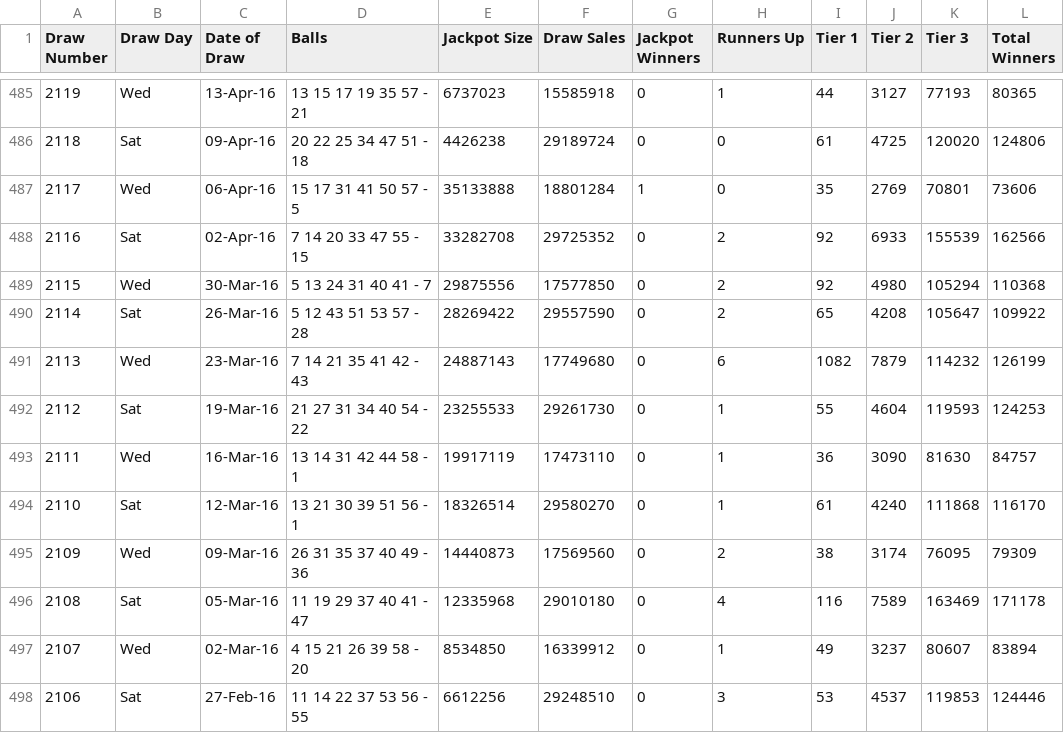
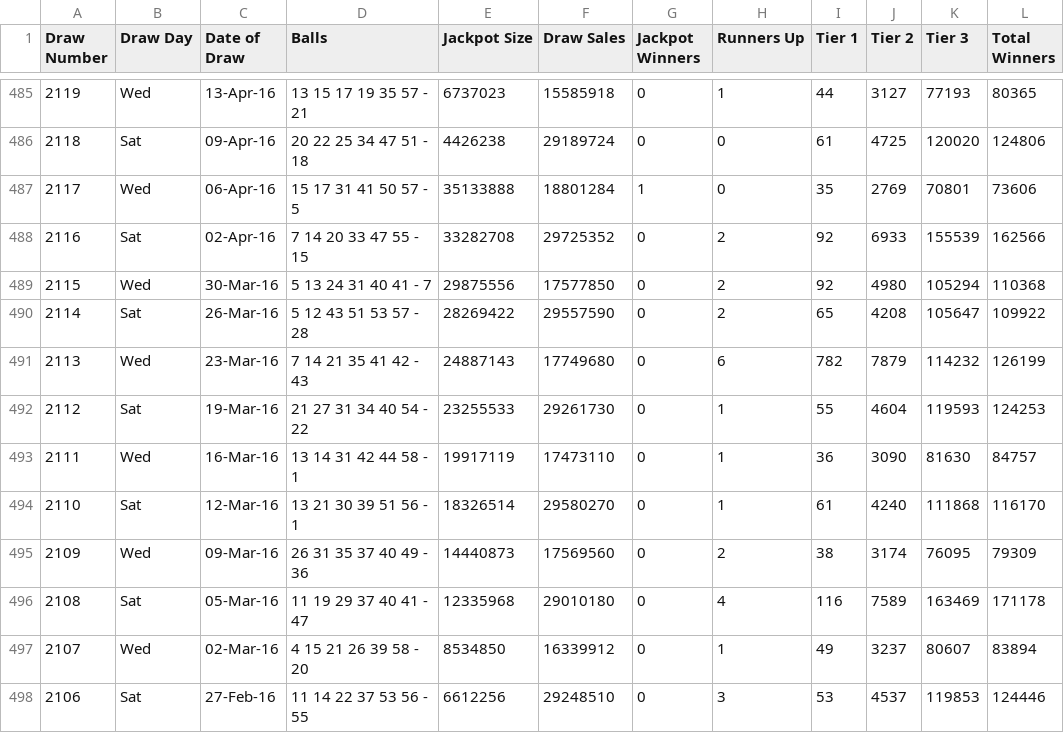
Before and after one commit to chalKlin/DataVis-proj-data, a CSV file: LottoData.csv, drawn as a sheet; only a part is shown, gaps mark what is left out.

Commit message:
Data Correction

```diff
--- a/LottoData.csv
+++ b/LottoData.csv
@@ -490,3 +490,3 @@ Draw Number,Draw Day,Date of Draw,Balls,Jackpot Size,Draw Sales,Jackpot Winners,
 2114,Sat,26-Mar-16,5  12  43  51  53  57  -  28,28269422,29557590,0,2,65,4208,105647,109922
-2113,Wed,23-Mar-16,7  14  21  35  41  42  -  43,24887143,17749680,0,6,1082,7879,114232,126199
+2113,Wed,23-Mar-16,7  14  21  35  41  42  -  43,24887143,17749680,0,6,782,7879,114232,126199
 2112,Sat,19-Mar-16,21  27  31  34  40  54  -  22,23255533,29261730,0,1,55,4604,119593,124253
```
